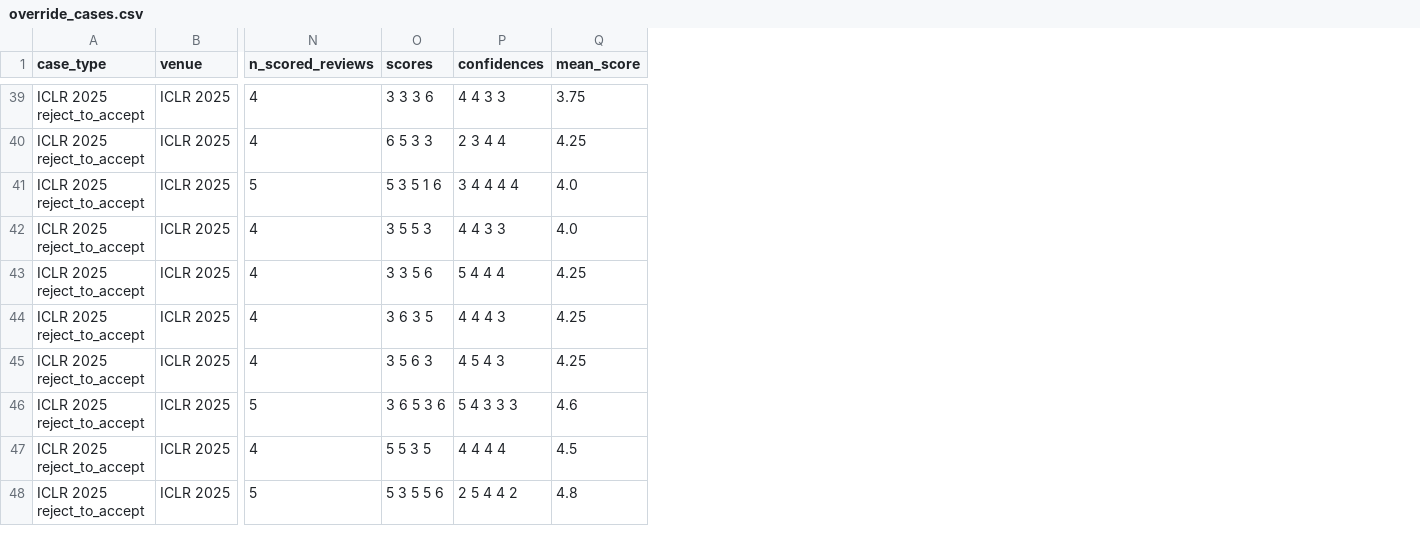
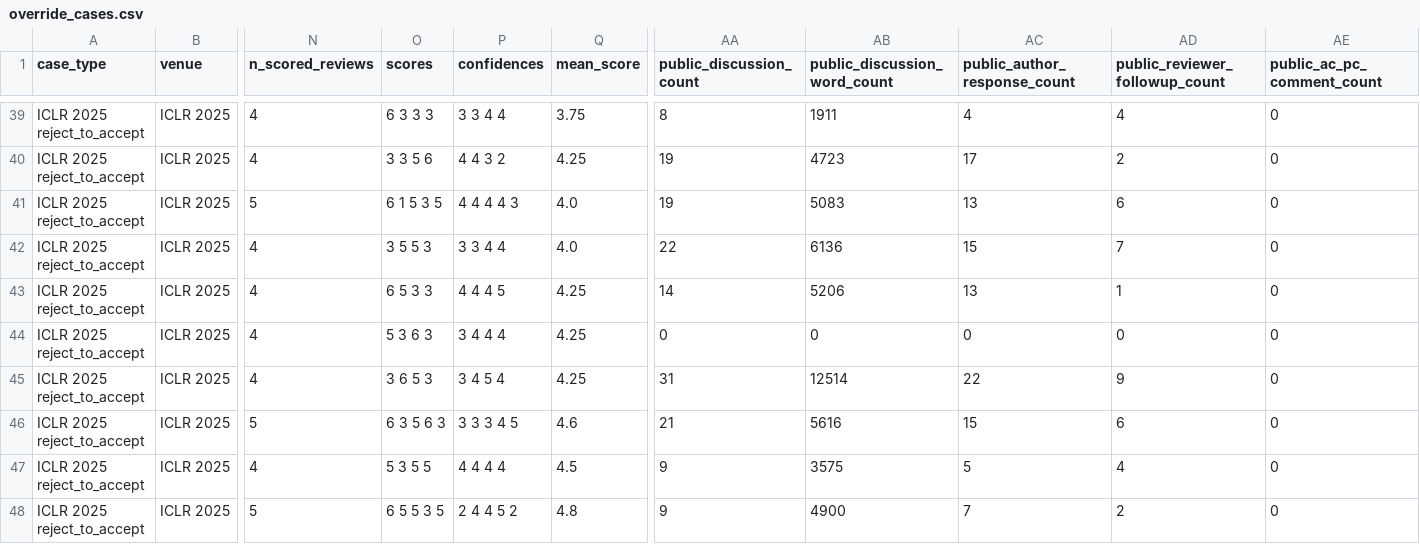
Before and after one commit to kishanpb/openreview-ac-audit, a CSV file: data/override_cases.csv, drawn as a sheet; only a part is shown, gaps mark what is left out; the diff covers the shown part only; the diff names each change by its address in the sheet, - before the commit and + after, or states it on an @@ line.

```diff
--- a/data/override_cases.csv
+++ b/data/override_cases.csv
+column AA (public_discussion_count), rows 39-48: 8 | 19 | 19 | 22 | 14 | 0 | 31 | 21 | 9 | 9
+column AB (public_discussion_word_count), rows 39-48: 1911 | 4723 | 5083 | 6136 | 5206 | 0 | 12514 | 5616 | 3575 | 4900
+column AC (public_author_response_count), rows 39-48: 4 | 17 | 13 | 15 | 13 | 0 | 22 | 15 | 5 | 7
+column AD (public_reviewer_followup_count), rows 39-48: 4 | 2 | 6 | 7 | 1 | 0 | 9 | 6 | 4 | 2
+column AE (public_ac_pc_comment_count), rows 39-48: all 0
-O39 (scores): 3 3 3 6
+O39 (scores): 6 3 3 3
-P39 (confidences): 4 4 3 3
+P39 (confidences): 3 3 4 4
-O40 (scores): 6 5 3 3
+O40 (scores): 3 3 5 6
-P40 (confidences): 2 3 4 4
+P40 (confidences): 4 4 3 2
-O41 (scores): 5 3 5 1 6
+O41 (scores): 6 1 5 3 5
-P41 (confidences): 3 4 4 4 4
+P41 (confidences): 4 4 4 4 3
-P42 (confidences): 4 4 3 3
+P42 (confidences): 3 3 4 4
-O43 (scores): 3 3 5 6
+O43 (scores): 6 5 3 3
-P43 (confidences): 5 4 4 4
+P43 (confidences): 4 4 4 5
-O44 (scores): 3 6 3 5
+O44 (scores): 5 3 6 3
-P44 (confidences): 4 4 4 3
+P44 (confidences): 3 4 4 4
-O45 (scores): 3 5 6 3
+O45 (scores): 3 6 5 3
-P45 (confidences): 4 5 4 3
+P45 (confidences): 3 4 5 4
-O46 (scores): 3 6 5 3 6
+O46 (scores): 6 3 5 6 3
-P46 (confidences): 5 4 3 3 3
+P46 (confidences): 3 3 3 4 5
-O47 (scores): 5 5 3 5
+O47 (scores): 5 3 5 5
-O48 (scores): 5 3 5 5 6
+O48 (scores): 6 5 5 3 5
-P48 (confidences): 2 5 4 4 2
+P48 (confidences): 2 4 4 5 2
```
Also changed, not shown: 158 edited cells elsewhere in this file, data/guideline_public_evidence_summary.csv, 20 other files.
